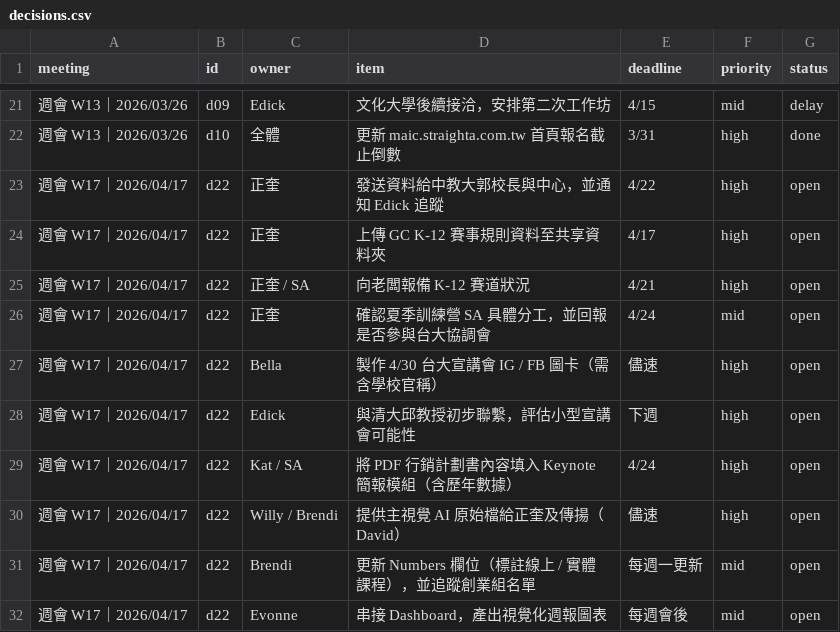
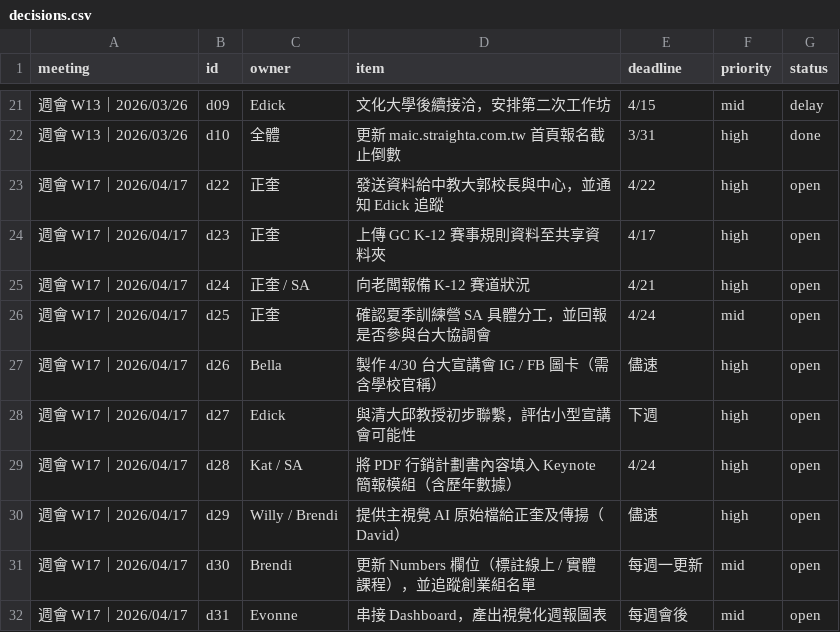
Before and after one commit to EvonneLu-ai/maic-dashboard-2026, a CSV file: data/decisions.csv, drawn as a sheet; only a part is shown, gaps mark what is left out.

Commit message:
auto: sync decisions [2026/04/18 23:40]

```diff
--- a/data/decisions.csv
+++ b/data/decisions.csv
@@ -23,10 +23,10 @@ meeting,id,owner,item,deadline,priority,status
 週會 W17｜2026/04/17,d22,正奎,發送資料給中教大郭校長與中心，並通知 Edick 追蹤,4/22,high,open
-週會 W17｜2026/04/17,d22,正奎,上傳 GC K-12 賽事規則資料至共享資料夾,4/17,high,open
-週會 W17｜2026/04/17,d22,正奎 / SA,向老闆報備 K-12 賽道狀況,4/21,high,open
-週會 W17｜2026/04/17,d22,正奎,確認夏季訓練營 SA 具體分工，並回報是否參與台大協調會,4/24,mid,open
-週會 W17｜2026/04/17,d22,Bella,製作 4/30 台大宣講會 IG / FB 圖卡（需含學校官稱）,儘速,high,open
-週會 W17｜2026/04/17,d22,Edick,與清大邱教授初步聯繫，評估小型宣講會可能性,下週,high,open
-週會 W17｜2026/04/17,d22,Kat / SA,將 PDF 行銷計劃書內容填入 Keynote 簡報模組（含歷年數據）,4/24,high,open
-週會 W17｜2026/04/17,d22,Willy / Brendi,提供主視覺 AI 原始檔給正奎及傳揚（David）,儘速,high,open
-週會 W17｜2026/04/17,d22,Brendi,更新 Numbers 欄位（標註線上 / 實體課程），並追蹤創業組名單,每週一更新,mid,open
-週會 W17｜2026/04/17,d22,Evonne,串接 Dashboard，產出視覺化週報圖表,每週會後,mid,open
+週會 W17｜2026/04/17,d23,正奎,上傳 GC K-12 賽事規則資料至共享資料夾,4/17,high,open
+週會 W17｜2026/04/17,d24,正奎 / SA,向老闆報備 K-12 賽道狀況,4/21,high,open
+週會 W17｜2026/04/17,d25,正奎,確認夏季訓練營 SA 具體分工，並回報是否參與台大協調會,4/24,mid,open
+週會 W17｜2026/04/17,d26,Bella,製作 4/30 台大宣講會 IG / FB 圖卡（需含學校官稱）,儘速,high,open
+週會 W17｜2026/04/17,d27,Edick,與清大邱教授初步聯繫，評估小型宣講會可能性,下週,high,open
+週會 W17｜2026/04/17,d28,Kat / SA,將 PDF 行銷計劃書內容填入 Keynote 簡報模組（含歷年數據）,4/24,high,open
+週會 W17｜2026/04/17,d29,Willy / Brendi,提供主視覺 AI 原始檔給正奎及傳揚（David）,儘速,high,open
+週會 W17｜2026/04/17,d30,Brendi,更新 Numbers 欄位（標註線上 / 實體課程），並追蹤創業組名單,每週一更新,mid,open
+週會 W17｜2026/04/17,d31,Evonne,串接 Dashboard，產出視覺化週報圖表,每週會後,mid,open
```
